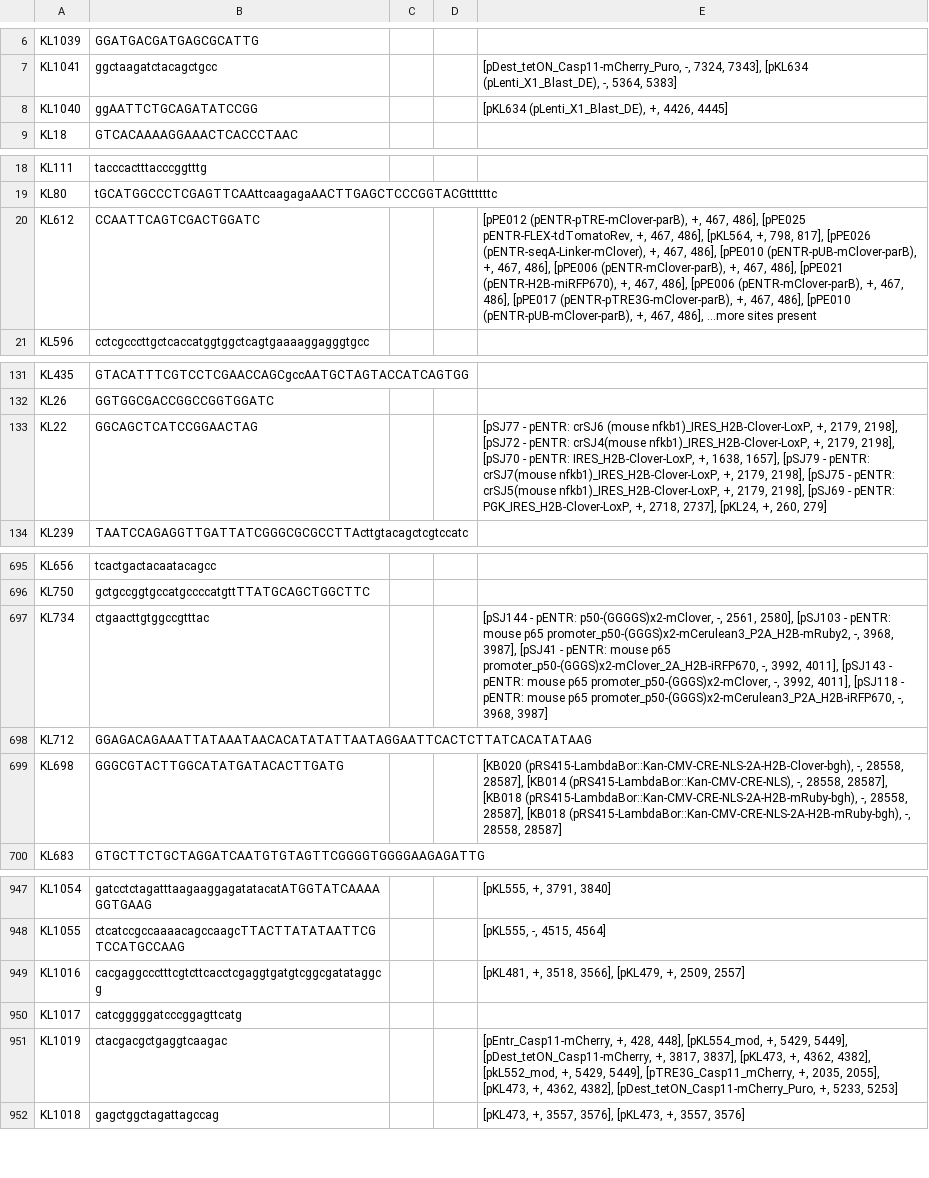
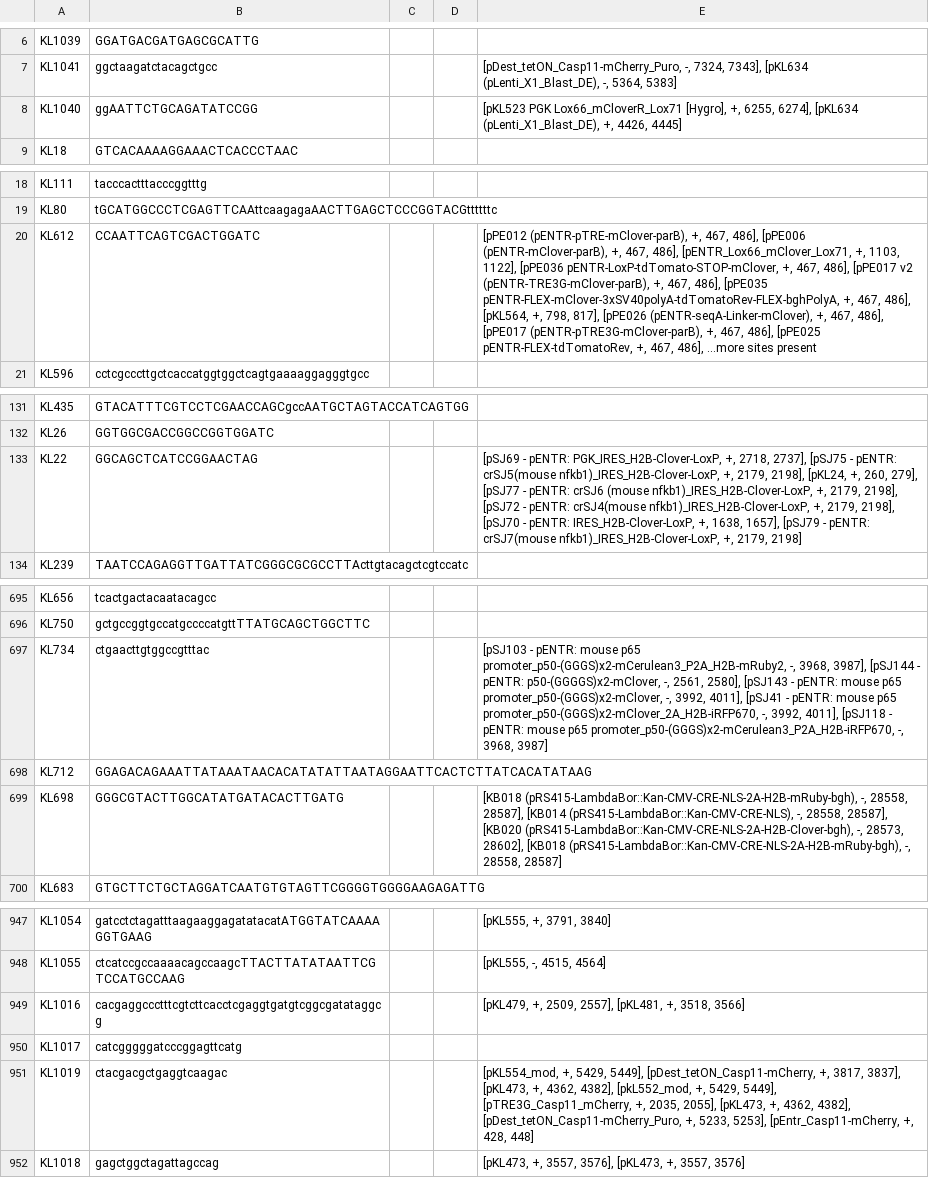
Before and after one commit to sjeknic/seq_planner, a CSV file: Export_-_2018-04-28/My_Oligos_-_2018-04-30.csv (was Export_-_2018-03-12/My_Oligos_-_2018-03-12 copy.csv), drawn as a sheet; only a part is shown, gaps mark what is left out; the diff covers the shown part only.

```diff
--- a/Export_-_2018-03-12/My_Oligos_-_2018-03-12 copy.csv
+++ b/Export_-_2018-04-28/My_Oligos_-_2018-04-30.csv
@@ -7,3 +7,3 @@ KL1039,GGATGACGATGAGCGCATTG,,,
 KL1041,ggctaagatctacagctgcc,,,"[pDest_tetON_Casp11-mCherry_Puro, -, 7324, 7343], [pKL634 (pLenti_X1_Blast_DE), -, 5364, 5383]"
-KL1040,ggAATTCTGCAGATATCCGG,,,"[pKL634 (pLenti_X1_Blast_DE), +, 4426, 4445]"
+KL1040,ggAATTCTGCAGATATCCGG,,,"[pKL523 PGK Lox66_mCloverR_Lox71 [Hygro], +, 6255, 6274], [pKL634 (pLenti_X1_Blast_DE), +, 4426, 4445]"
 KL18,GTCACAAAAGGAAACTCACCCTAAC,,,
@@ -19,3 +19,3 @@ KL111,tacccactttacccggtttg,,,
 KL80,tGCATGGCCCTCGAGTTCAAttcaagagaAACTTGAGCTCCCGGTACGttttttc,,,
-KL612,CCAATTCAGTCGACTGGATC,,,"[pPE012 (pENTR-pTRE-mClover-parB), +, 467, 486], [pPE025 pENTR-FLEX-tdTomatoRev, +, 467, 486], [pKL564, +, 798, 817], [pPE026 (pENTR-seqA-Linker-mClover), +, 467, 486], [pPE010 (pENTR-pUB-mClover-parB), +, 467, 486], [pPE006 (pENTR-mClover-parB), +, 467, 486], [pPE021 (pENTR-H2B-miRFP670), +, 467, 486], [pPE006 (pENTR-mClover-parB), +, 467, 486], [pPE017 (pENTR-pTRE3G-mClover-parB), +, 467, 486], [pPE010 (pENTR-pUB-mClover-parB), +, 467, 486], ...more sites present"
+KL612,CCAATTCAGTCGACTGGATC,,,"[pPE012 (pENTR-pTRE-mClover-parB), +, 467, 486], [pPE006 (pENTR-mClover-parB), +, 467, 486], [pENTR_Lox66_mClover_Lox71, +, 1103, 1122], [pPE036 pENTR-LoxP-tdTomato-STOP-mClover, +, 467, 486], [pPE017 v2 (pENTR-TRE3G-mClover-parB), +, 467, 486], [pPE035 pENTR-FLEX-mClover-3xSV40polyA-tdTomatoRev-FLEX-bghPolyA, +, 467, 486], [pKL564, +, 798, 817], [pPE026 (pENTR-seqA-Linker-mClover), +, 467, 486], [pPE017 (pENTR-pTRE3G-mClover-parB), +, 467, 486], [pPE025 pENTR-FLEX-tdTomatoRev, +, 467, 486], ...more sites present"
 KL596,cctcgcccttgctcaccatggtggctcagtgaaaaggagggtgcc,,,
@@ -132,3 +132,3 @@ KL435,GTACATTTCGTCCTCGAACCAGCgccAATGCTAGTACCATCAGTGG,,,
 KL26,GGTGGCGACCGGCCGGTGGATC,,,
-KL22,GGCAGCTCATCCGGAACTAG,,,"[pSJ77 - pENTR: crSJ6 (mouse nfkb1)_IRES_H2B-Clover-LoxP, +, 2179, 2198], [pSJ72 - pENTR: crSJ4(mouse nfkb1)_IRES_H2B-Clover-LoxP, +, 2179, 2198], [pSJ70 - pENTR: IRES_H2B-Clover-LoxP, +, 1638, 1657], [pSJ79 - pENTR: crSJ7(mouse nfkb1)_IRES_H2B-Clover-LoxP, +, 2179, 2198], [pSJ75 - pENTR: crSJ5(mouse nfkb1)_IRES_H2B-Clover-LoxP, +, 2179, 2198], [pSJ69 - pENTR: PGK_IRES_H2B-Clover-LoxP, +, 2718, 2737], [pKL24, +, 260, 279]"
+KL22,GGCAGCTCATCCGGAACTAG,,,"[pSJ69 - pENTR: PGK_IRES_H2B-Clover-LoxP, +, 2718, 2737], [pSJ75 - pENTR: crSJ5(mouse nfkb1)_IRES_H2B-Clover-LoxP, +, 2179, 2198], [pKL24, +, 260, 279], [pSJ77 - pENTR: crSJ6 (mouse nfkb1)_IRES_H2B-Clover-LoxP, +, 2179, 2198], [pSJ72 - pENTR: crSJ4(mouse nfkb1)_IRES_H2B-Clover-LoxP, +, 2179, 2198], [pSJ70 - pENTR: IRES_H2B-Clover-LoxP, +, 1638, 1657], [pSJ79 - pENTR: crSJ7(mouse nfkb1)_IRES_H2B-Clover-LoxP, +, 2179, 2198]"
 KL239,TAATCCAGAGGTTGATTATCGGGCGCGCCTTActtgtacagctcgtccatc,,,
@@ -696,5 +696,5 @@ KL656,tcactgactacaatacagcc,,,
 KL750,gctgccggtgccatgccccatgttTTATGCAGCTGGCTTC,,,
-KL734,ctgaacttgtggccgtttac,,,"[pSJ144 - pENTR: p50-(GGGGS)x2-mClover, -, 2561, 2580], [pSJ103 - pENTR: mouse p65 promoter_p50-(GGGS)x2-mCerulean3_P2A_H2B-mRuby2, -, 3968, 3987], [pSJ41 - pENTR: mouse p65 promoter_p50-(GGGS)x2-mClover_2A_H2B-iRFP670, -, 3992, 4011], [pSJ143 - pENTR: mouse p65 promoter_p50-(GGGS)x2-mClover, -, 3992, 4011], [pSJ118 - pENTR: mouse p65 promoter_p50-(GGGS)x2-mCerulean3_P2A_H2B-iRFP670, -, 3968, 3987]"
+KL734,ctgaacttgtggccgtttac,,,"[pSJ103 - pENTR: mouse p65 promoter_p50-(GGGS)x2-mCerulean3_P2A_H2B-mRuby2, -, 3968, 3987], [pSJ144 - pENTR: p50-(GGGGS)x2-mClover, -, 2561, 2580], [pSJ143 - pENTR: mouse p65 promoter_p50-(GGGS)x2-mClover, -, 3992, 4011], [pSJ41 - pENTR: mouse p65 promoter_p50-(GGGS)x2-mClover_2A_H2B-iRFP670, -, 3992, 4011], [pSJ118 - pENTR: mouse p65 promoter_p50-(GGGS)x2-mCerulean3_P2A_H2B-iRFP670, -, 3968, 3987]"
 KL712,GGAGACAGAAATTATAAATAACACATATATTAATAGGAATTCACTCTTATCACATATAAG,,,
-KL698,GGGCGTACTTGGCATATGATACACTTGATG,,,"[KB020 (pRS415-LambdaBor::Kan-CMV-CRE-NLS-2A-H2B-Clover-bgh), -, 28558, 28587], [KB014 (pRS415-LambdaBor::Kan-CMV-CRE-NLS), -, 28558, 28587], [KB018 (pRS415-LambdaBor::Kan-CMV-CRE-NLS-2A-H2B-mRuby-bgh), -, 28558, 28587], [KB018 (pRS415-LambdaBor::Kan-CMV-CRE-NLS-2A-H2B-mRuby-bgh), -, 28558, 28587]"
+KL698,GGGCGTACTTGGCATATGATACACTTGATG,,,"[KB018 (pRS415-LambdaBor::Kan-CMV-CRE-NLS-2A-H2B-mRuby-bgh), -, 28558, 28587], [KB014 (pRS415-LambdaBor::Kan-CMV-CRE-NLS), -, 28558, 28587], [KB020 (pRS415-LambdaBor::Kan-CMV-CRE-NLS-2A-H2B-Clover-bgh), -, 28573, 28602], [KB018 (pRS415-LambdaBor::Kan-CMV-CRE-NLS-2A-H2B-mRuby-bgh), -, 28558, 28587]"
 KL683,GTGCTTCTGCTAGGATCAATGTGTAGTTCGGGGTGGGGAAGAGATTG,,,
@@ -948,5 +948,5 @@ KL1054,gatcctctagatttaagaaggagatatacatATGGTATCAAAAGGTGAAG,,,"[pKL555, +, 3791, 3
 KL1055,ctcatccgccaaaacagccaagcTTACTTATATAATTCGTCCATGCCAAG,,,"[pKL555, -, 4515, 4564]"
-KL1016,cacgaggccctttcgtcttcacctcgaggtgatgtcggcgatataggcg,,,"[pKL481, +, 3518, 3566], [pKL479, +, 2509, 2557]"
+KL1016,cacgaggccctttcgtcttcacctcgaggtgatgtcggcgatataggcg,,,"[pKL479, +, 2509, 2557], [pKL481, +, 3518, 3566]"
 KL1017,catcgggggatcccggagttcatg,,,
-KL1019,ctacgacgctgaggtcaagac,,,"[pEntr_Casp11-mCherry, +, 428, 448], [pKL554_mod, +, 5429, 5449], [pDest_tetON_Casp11-mCherry, +, 3817, 3837], [pKL473, +, 4362, 4382], [pkL552_mod, +, 5429, 5449], [pTRE3G_Casp11_mCherry, +, 2035, 2055], [pKL473, +, 4362, 4382], [pDest_tetON_Casp11-mCherry_Puro, +, 5233, 5253]"
+KL1019,ctacgacgctgaggtcaagac,,,"[pKL554_mod, +, 5429, 5449], [pDest_tetON_Casp11-mCherry, +, 3817, 3837], [pKL473, +, 4362, 4382], [pkL552_mod, +, 5429, 5449], [pTRE3G_Casp11_mCherry, +, 2035, 2055], [pKL473, +, 4362, 4382], [pDest_tetON_Casp11-mCherry_Puro, +, 5233, 5253], [pEntr_Casp11-mCherry, +, 428, 448]"
 KL1018,gagctggctagattagccag,,,"[pKL473, +, 3557, 3576], [pKL473, +, 3557, 3576]"
```
Also changed, not shown: 9 added rows and 46 edited cells elsewhere in this file, Export_-_2018-04-28/Sequetech_Primers_-_2018-04-28.csv, 8 other files.
